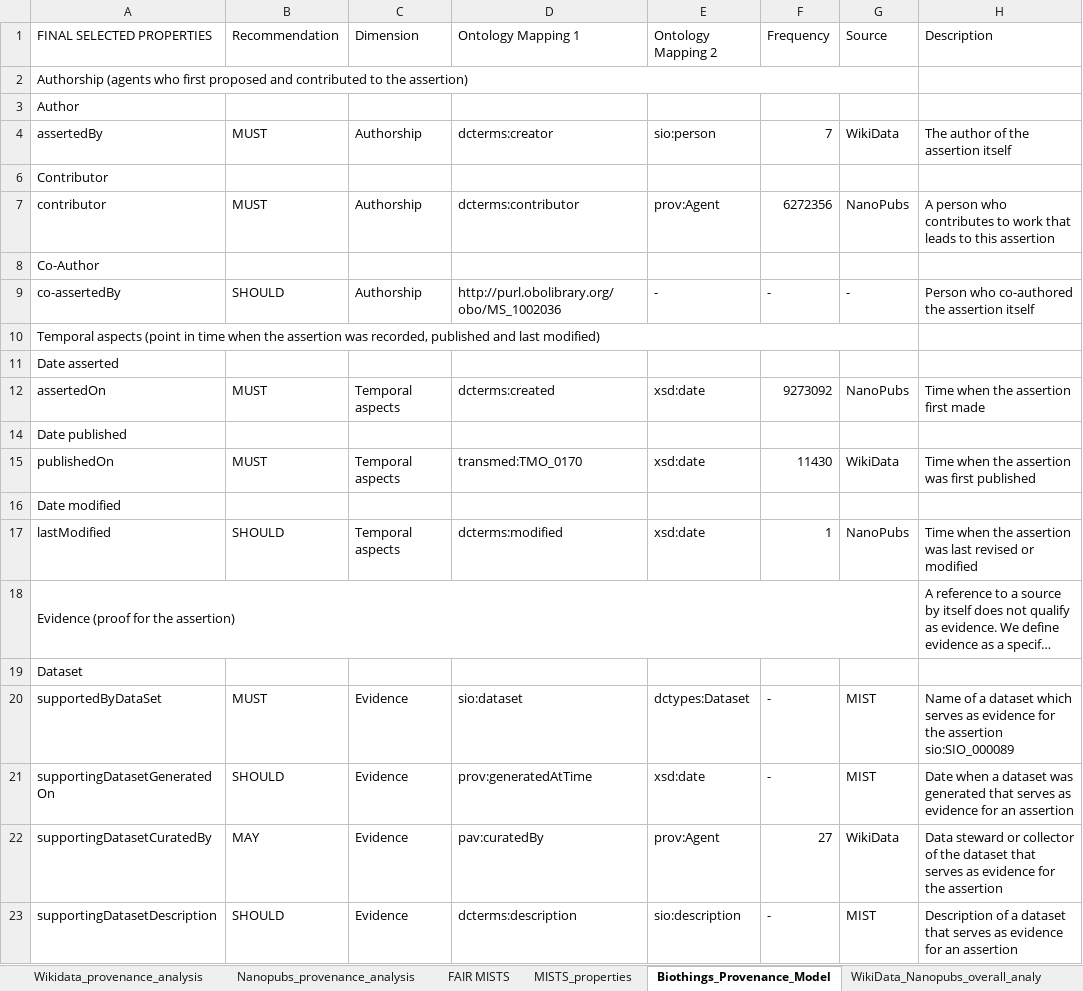
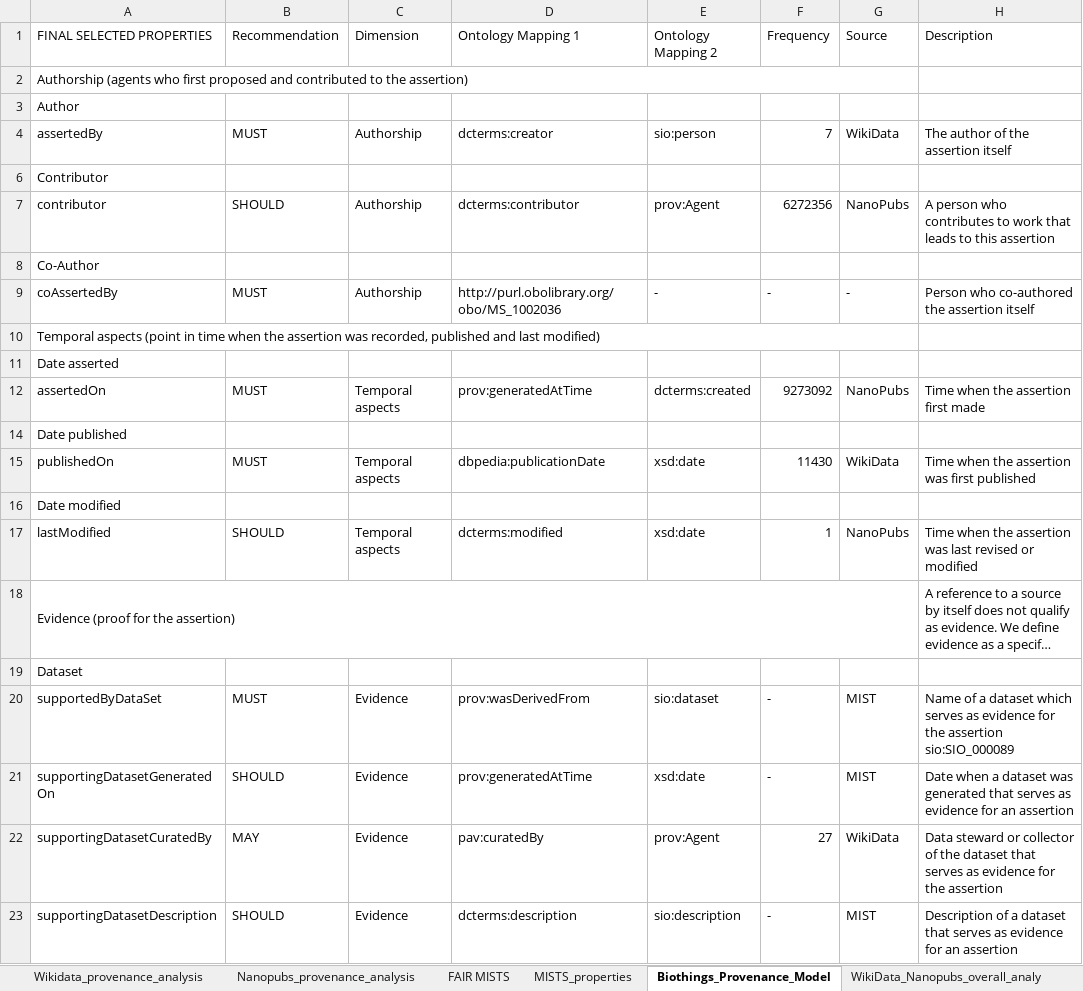
Before and after one commit to MaastrichtU-IDS/biothingsprovenancemodel, an Excel workbook: BioThingsProvenanceModel.xlsx, sheet Biothings_Provenance_Model, drawn as a sheet; only a part is shown; long unchanged cells end in …; values as stored, in another font and other column widths than the file's, no cell formats; charts and pictures and conditional formats not drawn; the diff covers the shown part only; the diff names each change by its address in the sheet, - before the commit and + after, or states it on an @@ line.

```diff
--- a/BioThingsProvenanceModel.xlsx (sheet Biothings_Provenance_Model)
+++ b/BioThingsProvenanceModel.xlsx (sheet Biothings_Provenance_Model)
-B7 (Recommendation): MUST
+B7 (Recommendation): SHOULD
-A9 (FINAL SELECTED PROPERTIES): co-assertedBy
+A9 (FINAL SELECTED PROPERTIES): coAssertedBy
-B9 (Recommendation): SHOULD
+B9 (Recommendation): MUST
-D12 (Ontology Mapping 1): dcterms:created
+D12 (Ontology Mapping 1): prov:generatedAtTime
-E12 (Ontology Mapping 2): xsd:date
+E12 (Ontology Mapping 2): dcterms:created
-D15 (Ontology Mapping 1): transmed:TMO_0170
+D15 (Ontology Mapping 1): dbpedia:publicationDate
-D20 (Ontology Mapping 1): sio:dataset
+D20 (Ontology Mapping 1): prov:wasDerivedFrom
-E20 (Ontology Mapping 2): dctypes:Dataset
+E20 (Ontology Mapping 2): sio:dataset
```
Also changed, not shown: 1 added row and 35 edited cells elsewhere in this sheet, sheet WikiData_Nanopubs_overall_analy, cell formats, hidden cells, charts or pictures, 3 other files.
